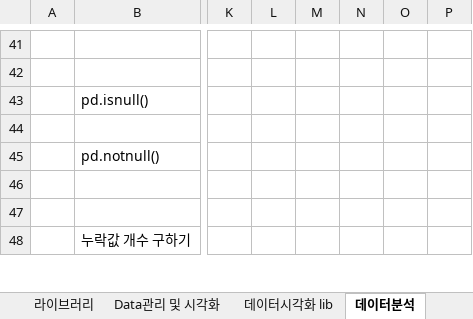
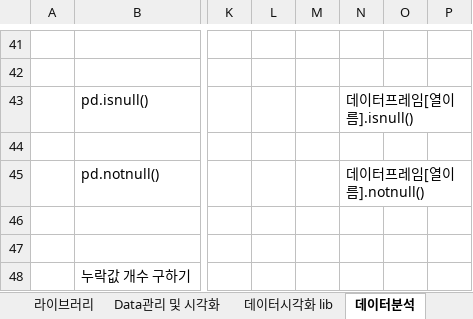
Before and after one commit to Lyeon1/study1, an Excel workbook: 공부메모.xlsx, sheet 데이터분석, drawn as a sheet; only a part is shown, gaps mark what is left out; values as stored, in another font and other column widths than the file's, no borders; charts and pictures not drawn; the diff names each change by its address in the sheet, - before the commit and + after, or states it on an @@ line.

```diff
--- a/공부메모.xlsx (sheet 데이터분석)
+++ b/공부메모.xlsx (sheet 데이터분석)
-N43: (empty)
+N43: 데이터프레임[열이름].isnull()
-N45: (empty)
+N45: 데이터프레임[열이름].notnull()
```
Also changed, not shown: sheet 라이브러리, other sheet tabs, charts or pictures, 1 other file.
